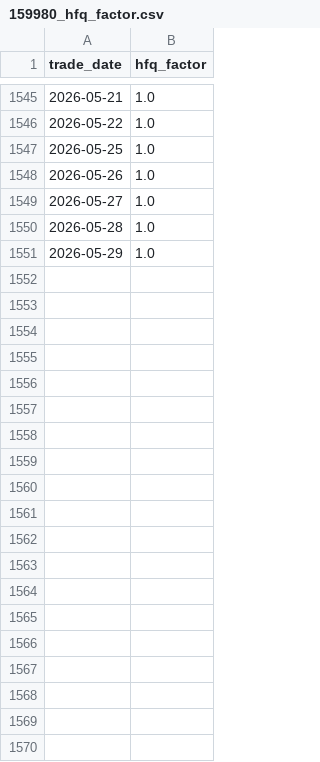
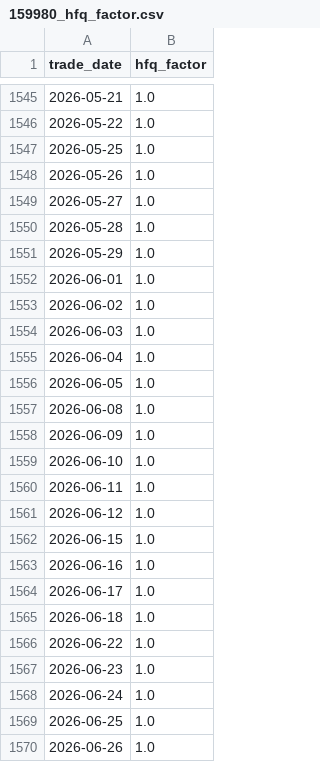
Before and after one commit to MorphKyan/strategy, a CSV file: platform/data/159980_hfq_factor.csv, drawn as a sheet; only a part is shown, gaps mark what is left out; the diff covers the shown part only.

```diff
--- a/platform/data/159980_hfq_factor.csv
+++ b/platform/data/159980_hfq_factor.csv
@@ -1551 +1551,20 @@ trade_date,hfq_factor
 2026-05-29,1.0
+2026-06-01,1.0
+2026-06-02,1.0
+2026-06-03,1.0
+2026-06-04,1.0
+2026-06-05,1.0
+2026-06-08,1.0
+2026-06-09,1.0
+2026-06-10,1.0
+2026-06-11,1.0
+2026-06-12,1.0
+2026-06-15,1.0
+2026-06-16,1.0
+2026-06-17,1.0
+2026-06-18,1.0
+2026-06-22,1.0
+2026-06-23,1.0
+2026-06-24,1.0
+2026-06-25,1.0
+2026-06-26,1.0
```
Also changed, not shown: 47 added rows elsewhere in this file, 13 other files.
